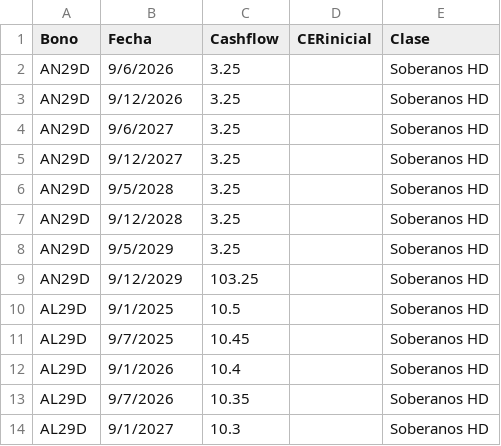
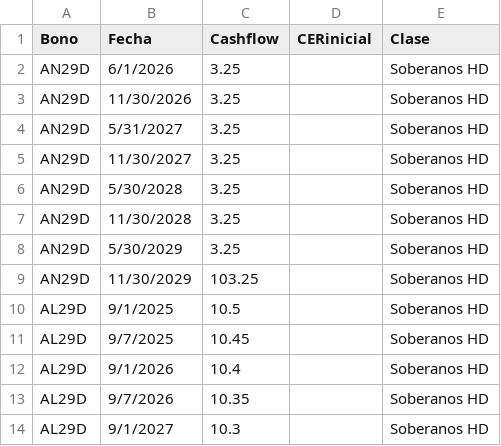
Before and after one commit to mau1878/BonosTIRprecio, a CSV file: Cashflowbonos.csv, drawn as a sheet; only a part is shown.

Commit message:
Update Cashflowbonos.csv

```diff
--- a/Cashflowbonos.csv
+++ b/Cashflowbonos.csv
@@ -1,10 +1,10 @@
 Bono,Fecha,Cashflow,CERinicial,Clase
-AN29D,9/6/2026,3.25,,Soberanos HD
-AN29D,9/12/2026,3.25,,Soberanos HD
-AN29D,9/6/2027,3.25,,Soberanos HD
-AN29D,9/12/2027,3.25,,Soberanos HD
-AN29D,9/5/2028,3.25,,Soberanos HD
-AN29D,9/12/2028,3.25,,Soberanos HD
-AN29D,9/5/2029,3.25,,Soberanos HD
-AN29D,9/12/2029,103.25,,Soberanos HD
+AN29D,6/1/2026,3.25,,Soberanos HD
+AN29D,11/30/2026,3.25,,Soberanos HD
+AN29D,5/31/2027,3.25,,Soberanos HD
+AN29D,11/30/2027,3.25,,Soberanos HD
+AN29D,5/30/2028,3.25,,Soberanos HD
+AN29D,11/30/2028,3.25,,Soberanos HD
+AN29D,5/30/2029,3.25,,Soberanos HD
+AN29D,11/30/2029,103.25,,Soberanos HD
 AL29D,9/1/2025,10.5,,Soberanos HD
```
